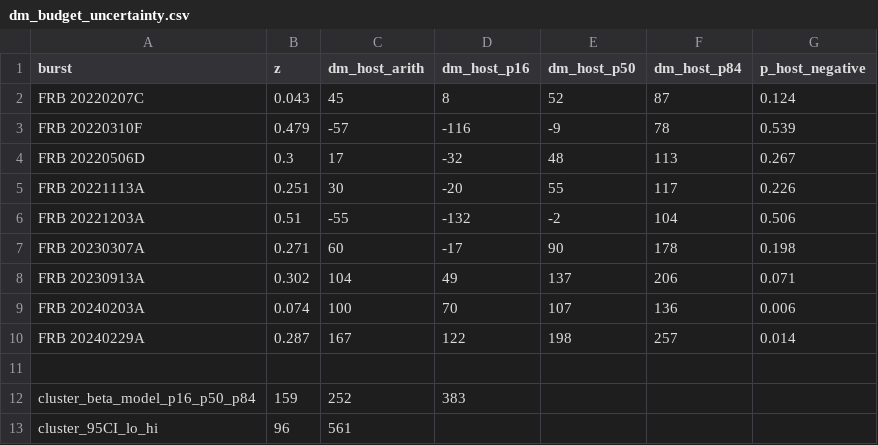
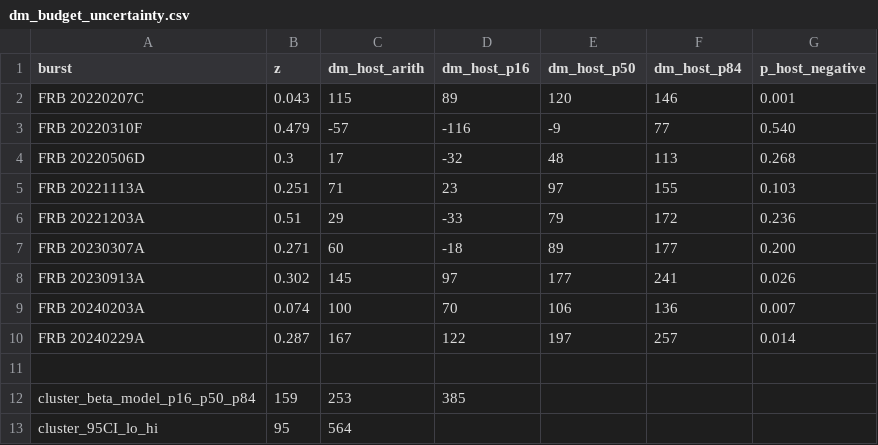
Before and after one commit to jakobtfaber/Faber2026, a CSV file: scripts/dm_budget_uncertainty.csv, drawn as a sheet.

Commit message:
fix: purge phantom DM_int columns (technical-review S9/S10) + P_cc units (S2) + MW cross-ref (S15)
Technical-review triage (docs/technical_review_triage_2026-07-15.md) found
that six sightlines carried DM_int values with no support in the V4-verified
census: zach 70, isha 41, wilhelm 84, freya 10, hamilton 41, johndoeii 70
(pc cm^-3). Root cause was the registry-empty legacy-CSV fallback in FLITS
sightline_budget.foreground_unified, fixed in FLITS #183 (pinned by the
previous commit). This commit reconciles the manuscript:

- budget_table.tex regenerated (render_budget_table.py) from the corrected
  emitter data: six rows zeroed (regime none, note u), footnote c dropped
  (no galaxy-interior crossing survives the census), DM_host refreshed.
- foreground_table.tex regenerated: explicit no-candidates rows for
  FRB 20221113A / 20230814B / 20240122A (S10: every sightline appears).
- scripts/dm_budget_uncertainty.py: SIGHTLINES DM_int corrected to the
  registry (provenance note added); dm_budget_intervening_systems.csv purged
  of the six phantom systems; CSV + dm_host_posteriors figures re-run
  (seed 20260707). Poisoned posteriors move: zach 52->120, isha 55->97,
  wilhelm -2->79, hamilton 137->177; others shift <=1 (shared RNG stream).
- results.tex / appendix.tex / conclusions.tex / abstract: DM_int now nonzero
  only on FRB 20230307A (241) and FRB 20220310F (11); 'remaining confirmed
  systems <~15 pc cm^-3 each'; only FRB 20220310F retains a marginally
  negative host median (FRB 20221203A moves to +79, P(<0)=0.24); interior-
  crossing narrative removed; tau_int max now 0.0079 ms.
- toa.tex (S2): P_cc rate normalization rewritten unit-consistently
  (mu = R (Omega_win/Omega_sky) 2dt f_DM, with the numeric check
  4.4e-7 reproduced in-text).
- budget.tex (S15): 30-kpc integration cross-ref corrected to sec:obs-mw.
- CONTEXT.md: johndoeII interior-crossing ambiguity marked resolved.

Verification: latexmk clean (31 pp, no undefined refs); F3 consistency audit
clean; tests/test_dm_budget_uncertainty.py + test_verified_dm_manuscript.py
pass; render_budget_table.py --check OK.

```diff
--- a/scripts/dm_budget_uncertainty.csv
+++ b/scripts/dm_budget_uncertainty.csv
@@ -1,13 +1,13 @@
 burst,z,dm_host_arith,dm_host_p16,dm_host_p50,dm_host_p84,p_host_negative
-FRB 20220207C,0.043,45,8,52,87,0.124
-FRB 20220310F,0.479,-57,-116,-9,78,0.539
-FRB 20220506D,0.3,17,-32,48,113,0.267
-FRB 20221113A,0.251,30,-20,55,117,0.226
-FRB 20221203A,0.51,-55,-132,-2,104,0.506
-FRB 20230307A,0.271,60,-17,90,178,0.198
-FRB 20230913A,0.302,104,49,137,206,0.071
-FRB 20240203A,0.074,100,70,107,136,0.006
-FRB 20240229A,0.287,167,122,198,257,0.014
+FRB 20220207C,0.043,115,89,120,146,0.001
+FRB 20220310F,0.479,-57,-116,-9,77,0.540
+FRB 20220506D,0.3,17,-32,48,113,0.268
+FRB 20221113A,0.251,71,23,97,155,0.103
+FRB 20221203A,0.51,29,-33,79,172,0.236
+FRB 20230307A,0.271,60,-18,89,177,0.200
+FRB 20230913A,0.302,145,97,177,241,0.026
+FRB 20240203A,0.074,100,70,106,136,0.007
+FRB 20240229A,0.287,167,122,197,257,0.014
 
-cluster_beta_model_p16_p50_p84,159,252,383
-cluster_95CI_lo_hi,96,561
+cluster_beta_model_p16_p50_p84,159,253,385
+cluster_95CI_lo_hi,95,564
```
Also changed, not shown: scripts/dm_budget_intervening_systems.csv, 14 other files.
